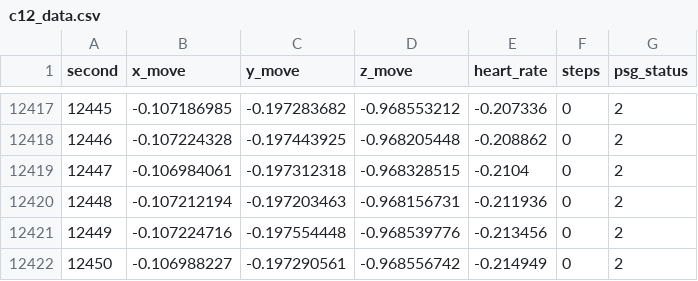
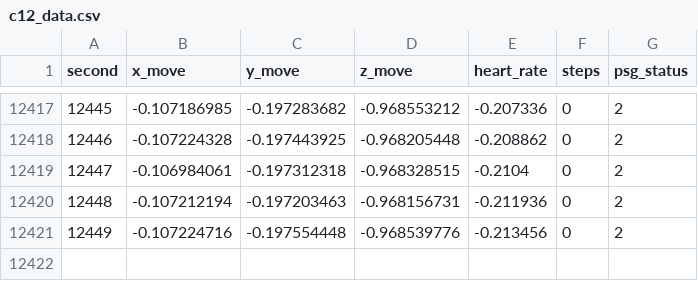
Before and after one commit to sunghwanism/FedMetaSleep, a CSV file: data/new/c12_data.csv, drawn as a sheet; only a part is shown, gaps mark what is left out.

```diff
--- a/data/new/c12_data.csv
+++ b/data/new/c12_data.csv
@@ -12421,2 +12421 @@ second,x_move,y_move,z_move,heart_rate,steps,psg_status
 12449,-0.107224716,-0.197554448,-0.968539776,-0.213456,0,2
-12450,-0.106988227,-0.197290561,-0.968556742,-0.214949,0,2
```
Also changed, not shown: data/new/c2_data.csv, 14 other files.
